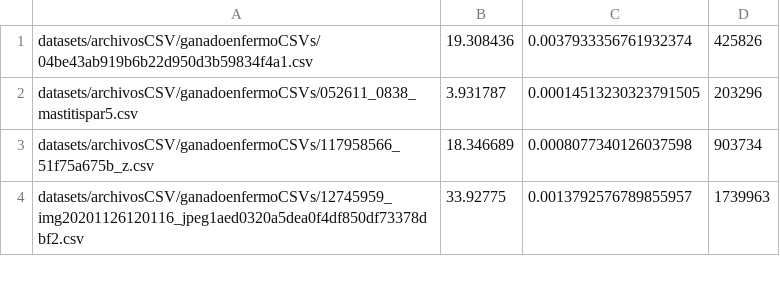
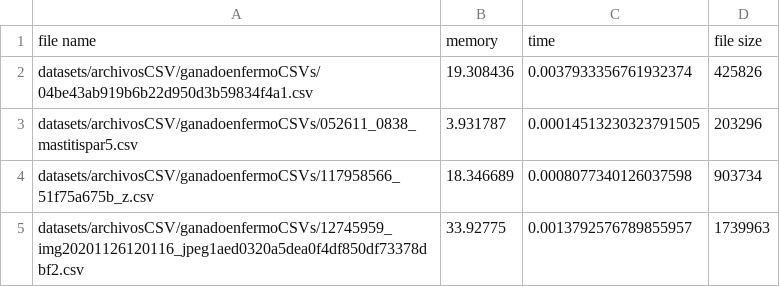
Before and after one commit to jdramirezl/ST0245-001, a CSV file: proyecto/codigo/Benchmarks.csv, drawn as a sheet; only a part is shown.

```diff
--- a/proyecto/codigo/Benchmarks.csv
+++ b/proyecto/codigo/Benchmarks.csv
@@ -1 +1,2 @@
+file name, memory, time, file size
 datasets/archivosCSV/ganadoenfermoCSVs/04be43ab919b6b22d950d3b59834f4a1.csv,19.308436,0.0037933356761932374,425826
```
Also changed, not shown: 1 other file.
